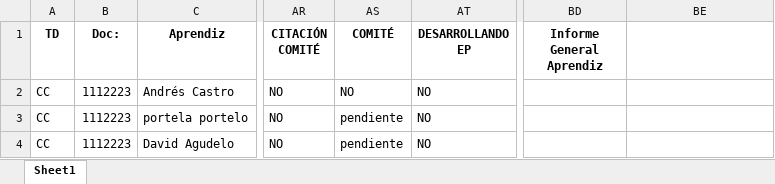
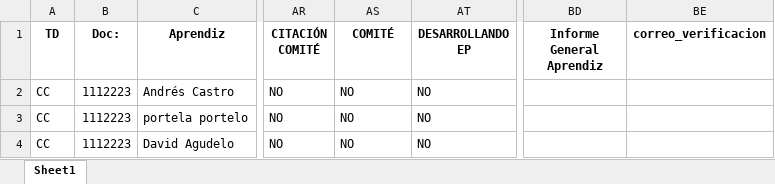
Before and after one commit to ancastrol/requerimientosSenaBeta, an Excel workbook: Sources/prototiposSeguimiento.xlsx, sheet Sheet1, drawn as a sheet; only a part is shown, gaps mark what is left out; values as stored, in another font and other column widths than the file's, no borders; the diff names each change by its address in the sheet, - before the commit and + after, or states it on an @@ line.

```diff
--- a/Sources/prototiposSeguimiento.xlsx (sheet Sheet1)
+++ b/Sources/prototiposSeguimiento.xlsx (sheet Sheet1)
-BE1: (empty)
+BE1: correo_verificacion
-AS3:AS4 (COMITÉ): pendiente
+AS3:AS4 (COMITÉ): NO
```
Also changed, not shown: 1 other file.
